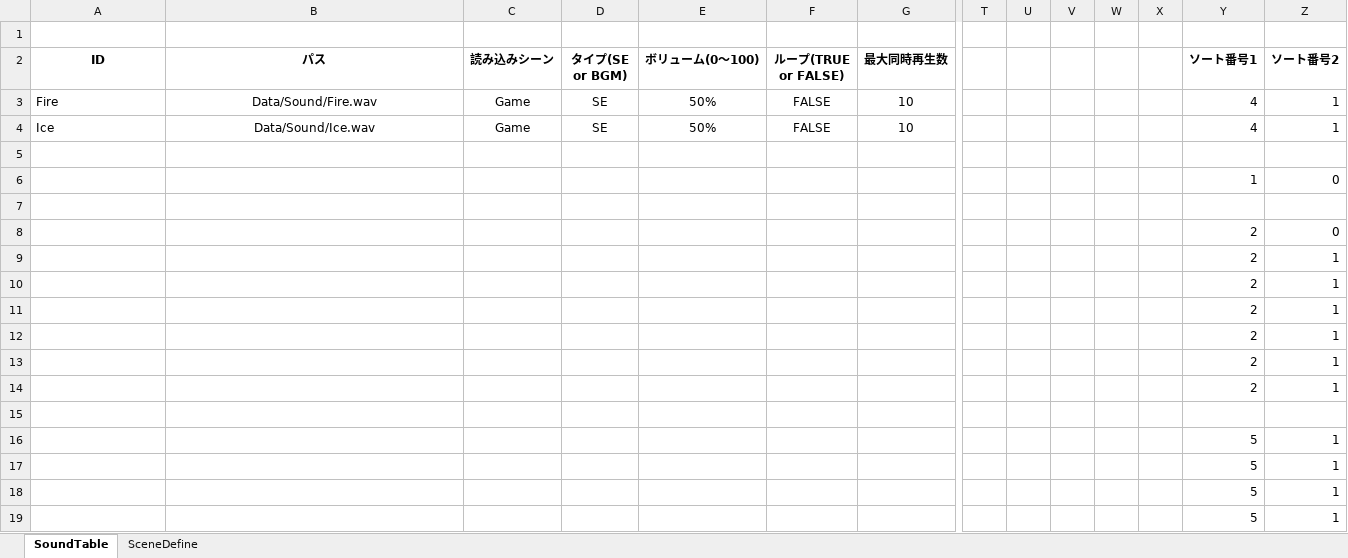
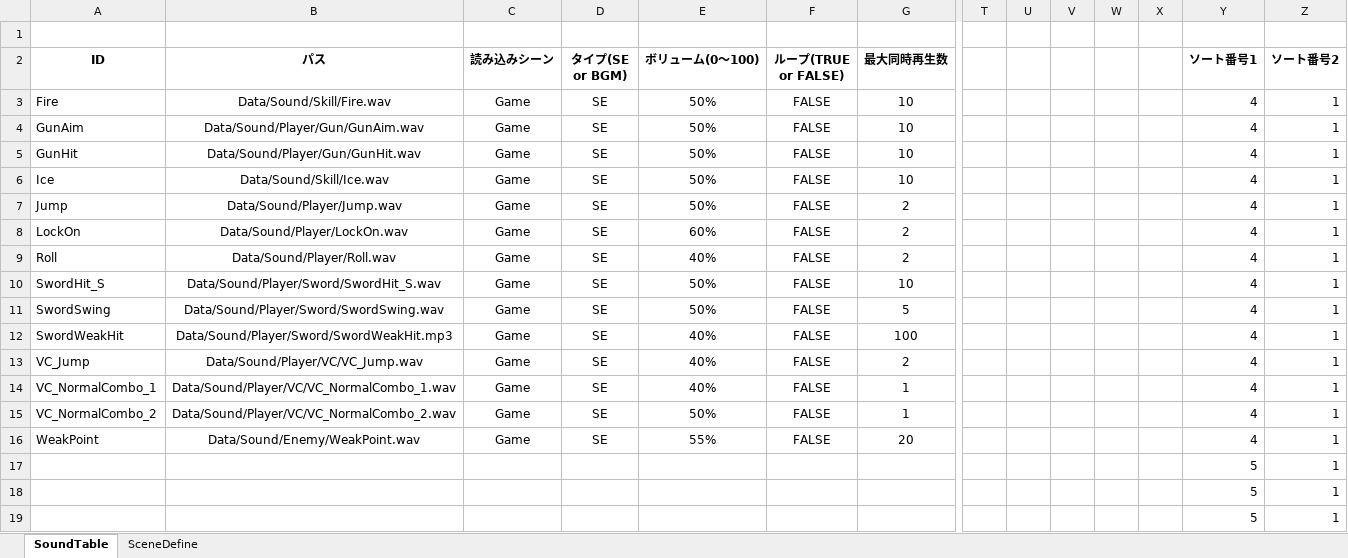
Before and after one commit to virann2b/winter_Ags, an Excel workbook: Data/Sound/SoundTableEdit.xlsm, sheet SoundTable, drawn as a sheet; only a part is shown, gaps mark what is left out; values as stored, in another font and other column widths than the file's, no borders; charts and pictures not drawn; removed rows and columns are numbered as before the commit, all else as after; rows hold the shown columns only; the diff names each change by its address in the sheet, - before the commit and + after, or states it on an @@ line.

```diff
--- a/Data/Sound/SoundTableEdit.xlsm (sheet SoundTable)
+++ b/Data/Sound/SoundTableEdit.xlsm (sheet SoundTable)
-B3 (パス): Data/Sound/Fire.wav
+B3 (パス): Data/Sound/Skill/Fire.wav
+row 4: GunAim | Data/Sound/Player/Gun/GunAim.wav | Game | SE | 50% | FALSE | 10 |  |  |  |  |  | 4 | 1
+row 5: GunHit | Data/Sound/Player/Gun/GunHit.wav | Game | SE | 50% | FALSE | 10 |  |  |  |  |  | 4 | 1
-B6 (パス): Data/Sound/Ice.wav
+B6 (パス): Data/Sound/Skill/Ice.wav
-row 7: (empty)
+row 7: Jump | Data/Sound/Player/Jump.wav | Game | SE | 50% | FALSE | 2 |  |  |  |  |  | 4 | 1
-row 6:  |  |  |  |  |  |  |  |  |  |  |  | 1 | 0
-row 8: (empty)
+row 8: LockOn | Data/Sound/Player/LockOn.wav | Game | SE | 60% | FALSE | 2 |  |  |  |  |  | 4 | 1
-row 8:  |  |  |  |  |  |  |  |  |  |  |  | 2 | 0
-row 9:  |  |  |  |  |  |  |  |  |  |  |  | 2 | 1
-row 10:  |  |  |  |  |  |  |  |  |  |  |  | 2 | 1
-row 11:  |  |  |  |  |  |  |  |  |  |  |  | 2 | 1
-row 12:  |  |  |  |  |  |  |  |  |  |  |  | 2 | 1
-row 13:  |  |  |  |  |  |  |  |  |  |  |  | 2 | 1
-row 14:  |  |  |  |  |  |  |  |  |  |  |  | 2 | 1
-row 9: (empty)
+row 9: Roll | Data/Sound/Player/Roll.wav | Game | SE | 40% | FALSE | 2 |  |  |  |  |  | 4 | 1
-row 16:  |  |  |  |  |  |  |  |  |  |  |  | 5 | 1
+row 10: SwordHit_S | Data/Sound/Player/Sword/SwordHit_S.wav | Game | SE | 50% | FALSE | 10 |  |  |  |  |  | 4 | 1
+row 11: SwordSwing | Data/Sound/Player/Sword/SwordSwing.wav | Game | SE | 50% | FALSE | 5 |  |  |  |  |  | 4 | 1
+row 12: SwordWeakHit | Data/Sound/Player/Sword/SwordWeakHit.mp3 | Game | SE | 40% | FALSE | 100 |  |  |  |  |  | 4 | 1
+row 13: VC_Jump | Data/Sound/Player/VC/VC_Jump.wav | Game | SE | 40% | FALSE | 2 |  |  |  |  |  | 4 | 1
+row 14: VC_NormalCombo_1 | Data/Sound/Player/VC/VC_NormalCombo_1.wav | Game | SE | 40% | FALSE | 1 |  |  |  |  |  | 4 | 1
+row 15: VC_NormalCombo_2 | Data/Sound/Player/VC/VC_NormalCombo_2.wav | Game | SE | 50% | FALSE | 1 |  |  |  |  |  | 4 | 1
+row 16: WeakPoint | Data/Sound/Enemy/WeakPoint.wav | Game | SE | 55% | FALSE | 20 |  |  |  |  |  | 4 | 1
```
Also changed, not shown: charts or pictures, 34 other files.
